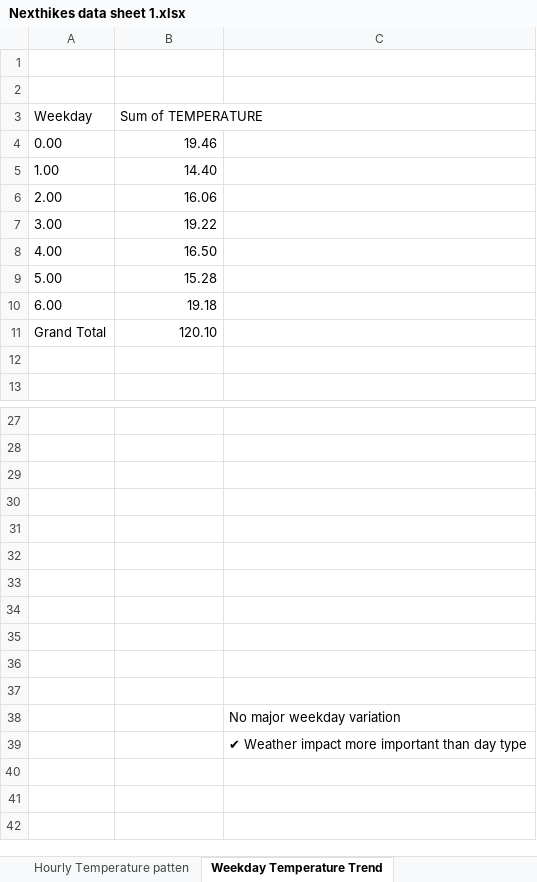
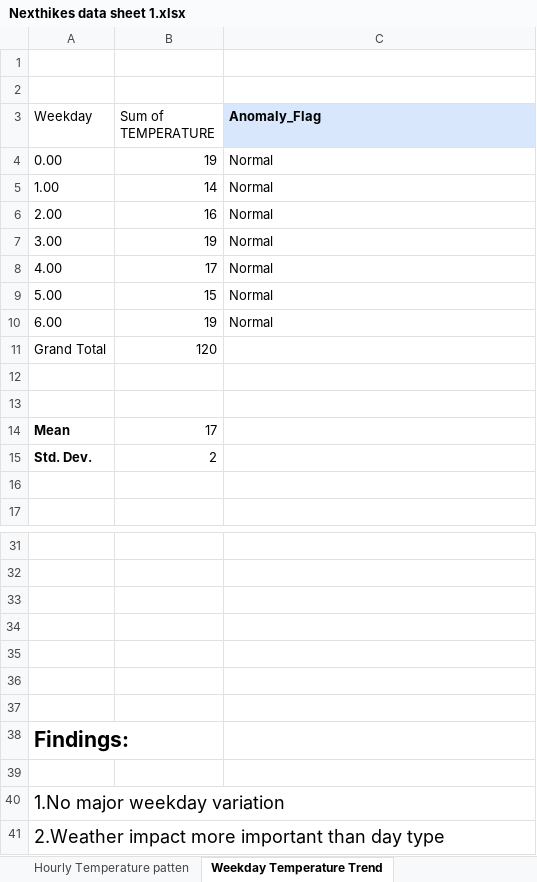
Before and after one commit to dubeyswati69/Project-1_NHIS, an Excel workbook: Nexthikes data sheet 1.xlsx, sheet Weekday Temperature Trend, drawn as a sheet; only a part is shown, gaps mark what is left out; values as stored, in another font and other column widths than the file's, no borders; charts and pictures not drawn; removed rows and columns are numbered as before the commit, all else as after; the diff names each change by its address in the sheet, - before the commit and + after, or states it on an @@ line.

```diff
--- a/Nexthikes data sheet 1.xlsx (sheet Weekday Temperature Trend)
+++ b/Nexthikes data sheet 1.xlsx (sheet Weekday Temperature Trend)
-C3: (empty)
+C3: Anomaly_Flag
-C3 fill: none
+C3 fill: #D9E7FD
-B4 (Sum of TEMPERATURE): 19.46
+B4 (Sum of TEMPERATURE): 19
-C4:C10 (Anomaly_Flag): (empty)
+C4:C10 (Anomaly_Flag): Normal
-B5 (Sum of TEMPERATURE): 14.40
+B5 (Sum of TEMPERATURE): 14
-B6 (Sum of TEMPERATURE): 16.06
+B6 (Sum of TEMPERATURE): 16
-B7 (Sum of TEMPERATURE): 19.22
+B7 (Sum of TEMPERATURE): 19
-B8 (Sum of TEMPERATURE): 16.50
+B8 (Sum of TEMPERATURE): 17
-B9 (Sum of TEMPERATURE): 15.28
+B9 (Sum of TEMPERATURE): 15
-B10 (Sum of TEMPERATURE): 19.18
+B10 (Sum of TEMPERATURE): 19
-B11 (Sum of TEMPERATURE): 120.10
+B11 (Sum of TEMPERATURE): 120
+row 12: (empty)
+row 13: (empty)
+row 14: Mean | 17
+row 15: Std. Dev. | 2
+row 38: Findings:
-A40 (Weekday): (empty)
+A40 (Weekday): 1.No major weekday variation
-A41 (Weekday): (empty)
+A41 (Weekday): 2.Weather impact more important than day type
-row 37: (empty)
-row 38:  |  | No major weekday variation
-row 39:  |  | ✔ Weather impact more important than day type
```
Also changed, not shown: sheet Hourly Temperature patten, sheet Weather Vs Temperature, sheet Daily Average Temperature, sheet dataset_1, formulas that keep their value, charts or pictures, 2 other files.
